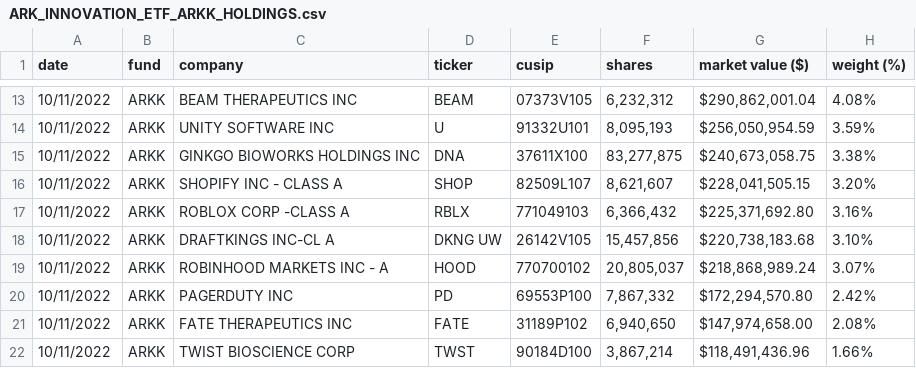
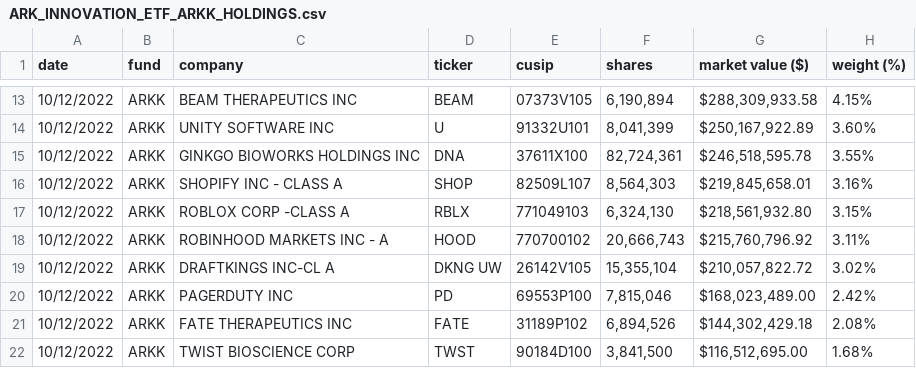
Before and after one commit to tsekityam/ark-funds-flat-data, a CSV file: ARK_INNOVATION_ETF_ARKK_HOLDINGS.csv, drawn as a sheet; only a part is shown, gaps mark what is left out; the diff covers the shown part only.

Commit message:
Flat: latest data (2022-10-13T00:31:03.853Z) {   "date": "2022-10-13T00:31:03.853Z",   "files": [     {       "name": "ARK_INNOVATION_ETF_ARKK_HOLDINGS.csv",       "deltaBytes": 0,       "source": "https://ark-funds.com/wp-content/uploads/funds-etf-csv/ARK_INNOVATION_ETF_ARKK_HOLDINGS.csv"     },     {       "name": "raw/ARK_INNOVATION_ETF_ARKK_HOLDINGS.csv",       "deltaBytes": 0,       "source": "https://ark-funds.com/wp-content/uploads/funds-etf-csv/ARK_INNOVATION_ETF_ARKK_HOLDINGS.csv"     }   ] }

```diff
--- a/ARK_INNOVATION_ETF_ARKK_HOLDINGS.csv
+++ b/ARK_INNOVATION_ETF_ARKK_HOLDINGS.csv
@@ -13,10 +13,10 @@ date,fund,company,ticker,cusip,shares,market value ($),weight (%)
-10/11/2022,ARKK,BEAM THERAPEUTICS INC,BEAM,07373V105,"6,232,312","$290,862,001.04",4.08%
-10/11/2022,ARKK,UNITY SOFTWARE INC,U,91332U101,"8,095,193","$256,050,954.59",3.59%
-10/11/2022,ARKK,GINKGO BIOWORKS HOLDINGS INC,DNA,37611X100,"83,277,875","$240,673,058.75",3.38%
-10/11/2022,ARKK,SHOPIFY INC - CLASS A,SHOP,82509L107,"8,621,607","$228,041,505.15",3.20%
-10/11/2022,ARKK,ROBLOX CORP -CLASS A,RBLX,771049103,"6,366,432","$225,371,692.80",3.16%
-10/11/2022,ARKK,DRAFTKINGS INC-CL A,DKNG UW,26142V105,"15,457,856","$220,738,183.68",3.10%
-10/11/2022,ARKK,ROBINHOOD MARKETS INC - A,HOOD,770700102,"20,805,037","$218,868,989.24",3.07%
-10/11/2022,ARKK,PAGERDUTY INC,PD,69553P100,"7,867,332","$172,294,570.80",2.42%
-10/11/2022,ARKK,FATE THERAPEUTICS INC,FATE,31189P102,"6,940,650","$147,974,658.00",2.08%
-10/11/2022,ARKK,TWIST BIOSCIENCE CORP,TWST,90184D100,"3,867,214","$118,491,436.96",1.66%
+10/12/2022,ARKK,BEAM THERAPEUTICS INC,BEAM,07373V105,"6,190,894","$288,309,933.58",4.15%
+10/12/2022,ARKK,UNITY SOFTWARE INC,U,91332U101,"8,041,399","$250,167,922.89",3.60%
+10/12/2022,ARKK,GINKGO BIOWORKS HOLDINGS INC,DNA,37611X100,"82,724,361","$246,518,595.78",3.55%
+10/12/2022,ARKK,SHOPIFY INC - CLASS A,SHOP,82509L107,"8,564,303","$219,845,658.01",3.16%
+10/12/2022,ARKK,ROBLOX CORP -CLASS A,RBLX,771049103,"6,324,130","$218,561,932.80",3.15%
+10/12/2022,ARKK,ROBINHOOD MARKETS INC - A,HOOD,770700102,"20,666,743","$215,760,796.92",3.11%
+10/12/2022,ARKK,DRAFTKINGS INC-CL A,DKNG UW,26142V105,"15,355,104","$210,057,822.72",3.02%
+10/12/2022,ARKK,PAGERDUTY INC,PD,69553P100,"7,815,046","$168,023,489.00",2.42%
+10/12/2022,ARKK,FATE THERAPEUTICS INC,FATE,31189P102,"6,894,526","$144,302,429.18",2.08%
+10/12/2022,ARKK,TWIST BIOSCIENCE CORP,TWST,90184D100,"3,841,500","$116,512,695.00",1.68%
```
Also changed, not shown: 2 added rows, 2 removed rows and 81 edited cells elsewhere in this file, raw/ARK_INNOVATION_ETF_ARKK_HOLDINGS.csv.
